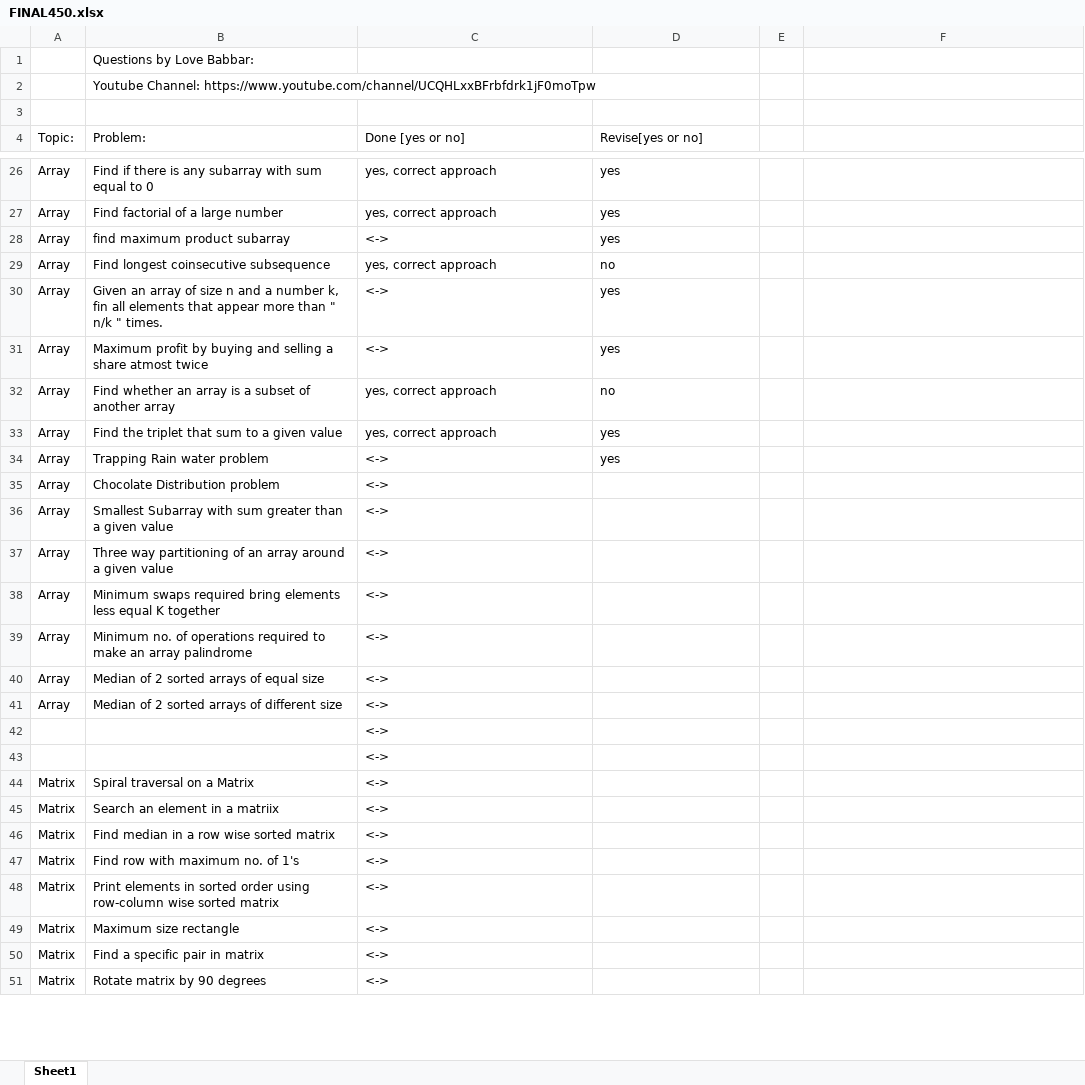
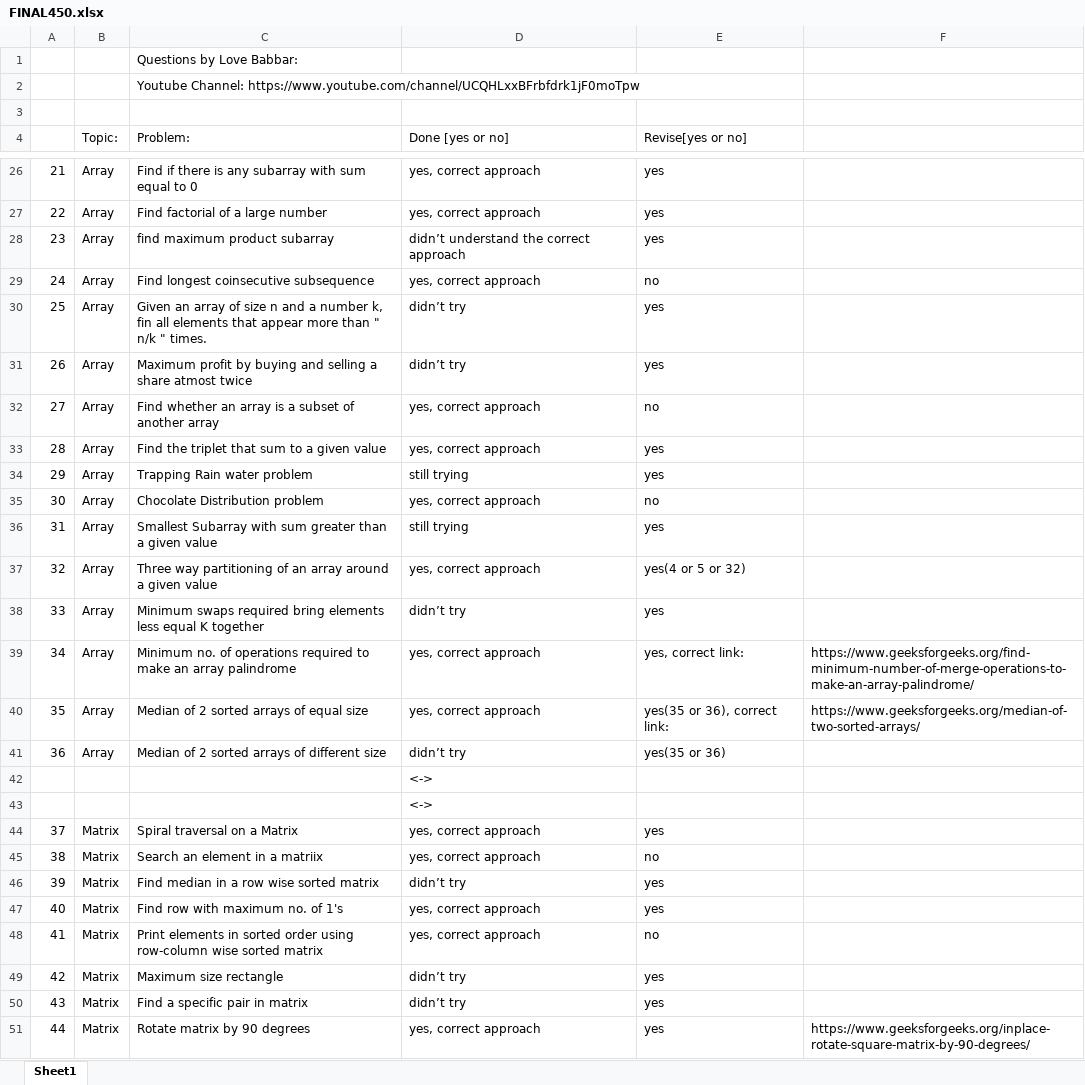
Before and after one commit to yashrajsingh11/DSA_Practice, an Excel workbook: FINAL450.xlsx, sheet Sheet1, drawn as a sheet; only a part is shown, gaps mark what is left out; values as stored, in another font and other column widths than the file's, no cell formats; removed rows and columns are numbered as before the commit, all else as after; the diff covers the shown part only; the diff names each change by its address in the sheet, - before the commit and + after, or states it on an @@ line.

Commit message:
DS-Matrix

```diff
--- a/FINAL450.xlsx (sheet Sheet1)
+++ b/FINAL450.xlsx (sheet Sheet1)
+column A, rows 26-51: 21 | 22 | 23 | 24 | 25 | 26 | 27 | 28 | 29 | 30 | 31 | 32 | 33 | 34 | 35 | 36 |  |  | 37 | 38 | 39 | 40 | 41 | 42 | 43 | 44
-column E, empty
-D28 (Done [yes or no]): <->
+D28 (Done [yes or no]): didn’t understand the correct approach
-D30:D31 (Done [yes or no]): <->
+D30:D31 (Done [yes or no]): didn’t try
-D34 (Done [yes or no]): <->
+D34 (Done [yes or no]): still trying
-D35 (Done [yes or no]): <->
+D35 (Done [yes or no]): yes, correct approach
-E35 (Revise[yes or no]): (empty)
+E35 (Revise[yes or no]): no
-D36 (Done [yes or no]): <->
+D36 (Done [yes or no]): still trying
-E36 (Revise[yes or no]): (empty)
+E36 (Revise[yes or no]): yes
-D37 (Done [yes or no]): <->
+D37 (Done [yes or no]): yes, correct approach
-E37 (Revise[yes or no]): (empty)
+E37 (Revise[yes or no]): yes(4 or 5 or 32)
-D38 (Done [yes or no]): <->
+D38 (Done [yes or no]): didn’t try
-E38 (Revise[yes or no]): (empty)
+E38 (Revise[yes or no]): yes
-D39:D40 (Done [yes or no]): <->
+D39:D40 (Done [yes or no]): yes, correct approach
-E39 (Revise[yes or no]): (empty)
+E39 (Revise[yes or no]): yes, correct link:
-F39: (empty)
+F39: https://www.geeksforgeeks.org/find-minimum-number-of-merge-operations-to-make-an-array-palindrome/
-E40 (Revise[yes or no]): (empty)
+E40 (Revise[yes or no]): yes(35 or 36), correct link:
-F40: (empty)
+F40: https://www.geeksforgeeks.org/median-of-two-sorted-arrays/
-D41 (Done [yes or no]): <->
+D41 (Done [yes or no]): didn’t try
-E41 (Revise[yes or no]): (empty)
+E41 (Revise[yes or no]): yes(35 or 36)
-D44:D45 (Done [yes or no]): <->
+D44:D45 (Done [yes or no]): yes, correct approach
-E44 (Revise[yes or no]): (empty)
+E44 (Revise[yes or no]): yes
-E45 (Revise[yes or no]): (empty)
+E45 (Revise[yes or no]): no
-D46 (Done [yes or no]): <->
+D46 (Done [yes or no]): didn’t try
-E46:E47 (Revise[yes or no]): (empty)
+E46:E47 (Revise[yes or no]): yes
-D47:D48 (Done [yes or no]): <->
+D47:D48 (Done [yes or no]): yes, correct approach
-E48 (Revise[yes or no]): (empty)
+E48 (Revise[yes or no]): no
-D49:D50 (Done [yes or no]): <->
+D49:D50 (Done [yes or no]): didn’t try
-E49:E51 (Revise[yes or no]): (empty)
+E49:E51 (Revise[yes or no]): yes
-D51 (Done [yes or no]): <->
+D51 (Done [yes or no]): yes, correct approach
-F51: (empty)
+F51: https://www.geeksforgeeks.org/inplace-rotate-square-matrix-by-90-degrees/
```
Also changed, not shown: 14 edited cells elsewhere in this sheet, cell formats, 19 other files.
